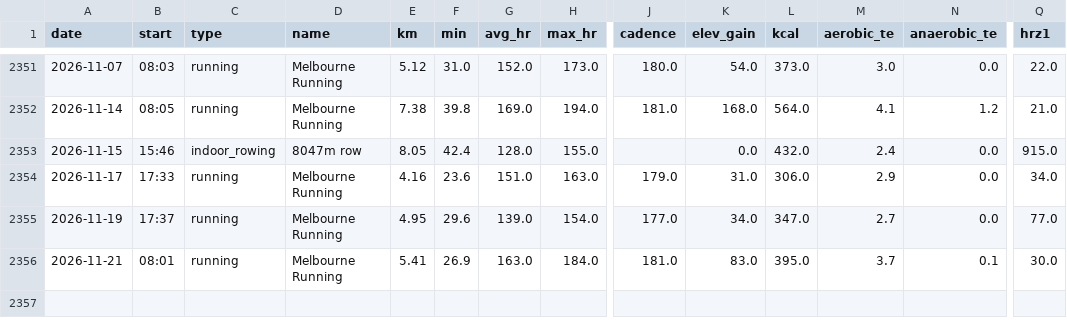
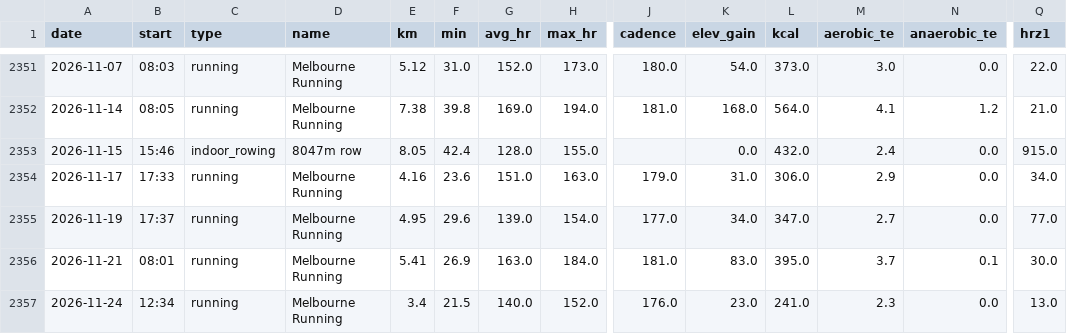
Before and after one commit to lincolnmah/running-dashboard, a CSV file: data/garmin/garmin_activities.csv, drawn as a sheet; only a part is shown, gaps mark what is left out; rows hold the shown columns only; the diff names each change by its address in the sheet, - before the commit and + after, or states it on an @@ line.

```diff
--- a/data/garmin/garmin_activities.csv
+++ b/data/garmin/garmin_activities.csv
+row 2357: 2026-11-24 | 12:34 | running | Melbourne Running | 3.4 | 21.5 | 140.0 | 152.0 | 176.0 | 23.0 | 241.0 | 2.3 | 0.0 | 13.0
```
Also changed, not shown: data/garmin/garmin_daily.csv, data/garmin/garmin_sleep.csv, 2 other files.
